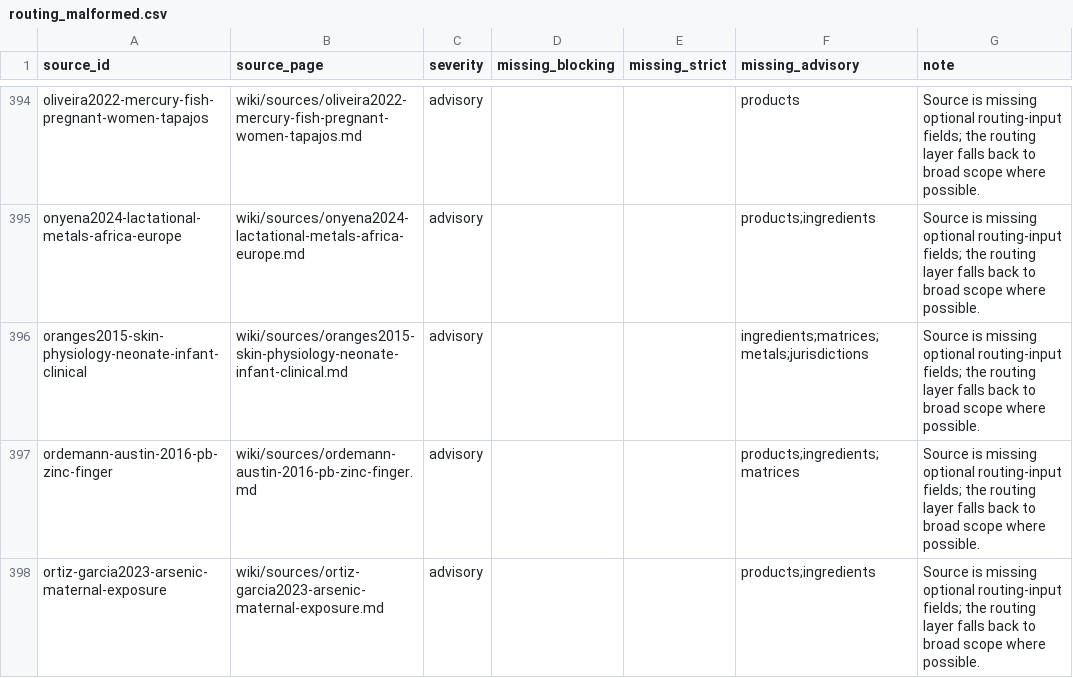
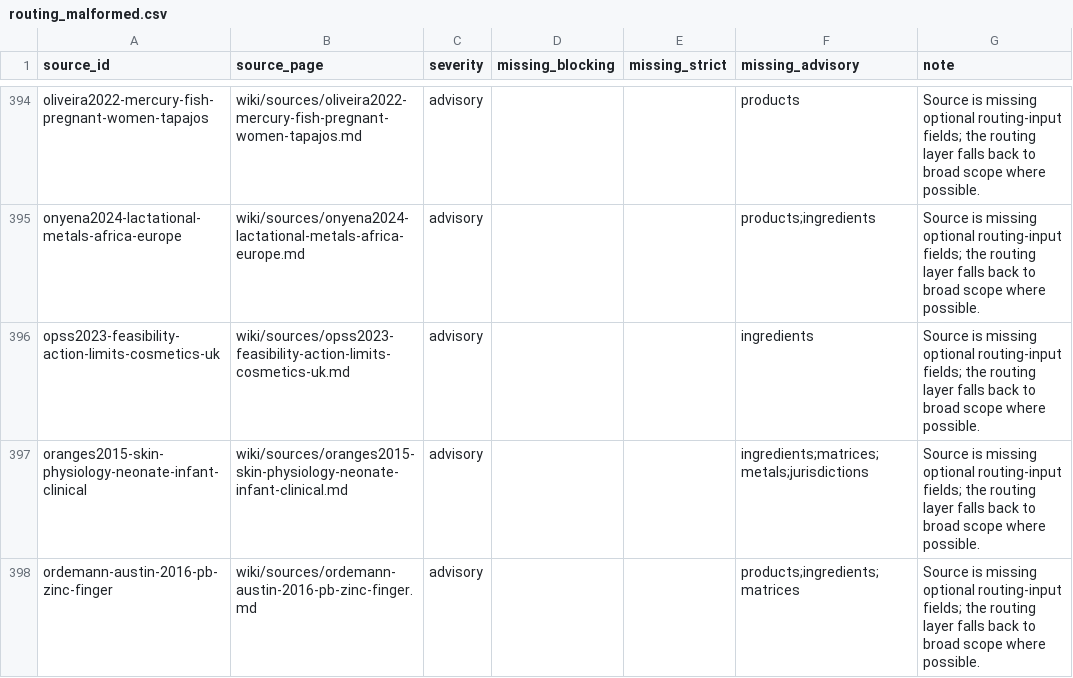
Before and after one commit to paleofoundation/heavymetalindex, a CSV file: data/evidence/routing_malformed.csv, drawn as a sheet; only a part is shown, gaps mark what is left out; the shorter side is filled out with more unchanged rows; the diff names each change by its address in the sheet, - before the commit and + after, or states it on an @@ line.

```diff
--- a/data/evidence/routing_malformed.csv
+++ b/data/evidence/routing_malformed.csv
+row 396: opss2023-feasibility-action-limits-cosmetics-uk | wiki/sources/opss2023-feasibility-action-limits-cosmetics-uk.md | advisory |  |  | ingredients | Source is missing optional routing-input fields; the routing layer falls back to broad scope where possible.
```
Also changed, not shown: data/evidence/product_source_routing_audit.csv, 1 other file.
